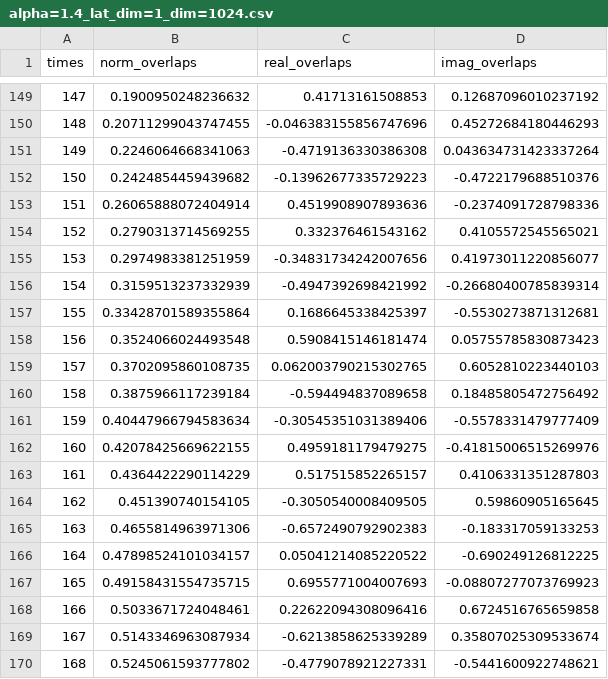
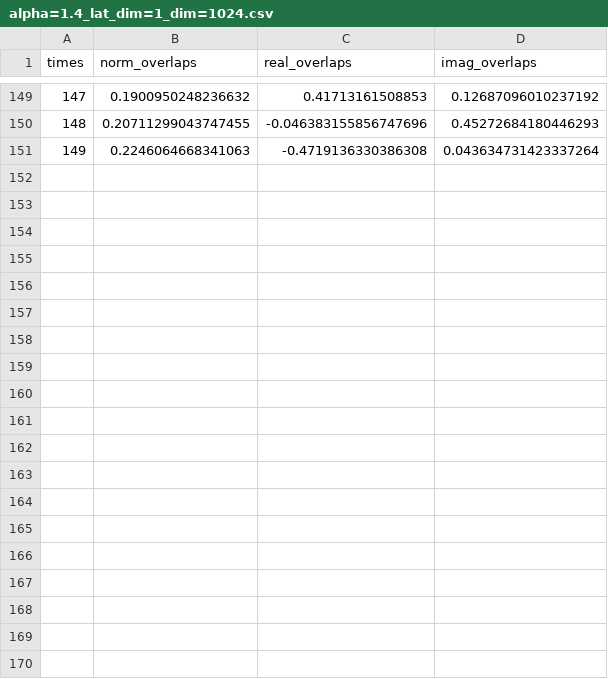
Before and after one commit to dyylan/quantum_walk, a CSV file: data/p2_ring/alpha=1.4_lat_dim=1_dim=1024.csv, drawn as a sheet; only a part is shown, gaps mark what is left out; the diff covers the shown part only.

```diff
--- a/data/p2_ring/alpha=1.4_lat_dim=1_dim=1024.csv
+++ b/data/p2_ring/alpha=1.4_lat_dim=1_dim=1024.csv
@@ -151,20 +151 @@ times,norm_overlaps,real_overlaps,imag_overlaps
 149,0.2246064668341063,-0.4719136330386308,0.043634731423337264
-150,0.2424854459439682,-0.13962677335729223,-0.4722179688510376
-151,0.26065888072404914,0.4519908907893636,-0.2374091728798336
-152,0.2790313714569255,0.332376461543162,0.4105572545565021
-153,0.2974983381251959,-0.34831734242007656,0.41973011220856077
-154,0.3159513237332939,-0.4947392698421992,-0.26680400785839314
-155,0.33428701589355864,0.1686645338425397,-0.5530273871312681
-156,0.3524066024493548,0.5908415146181474,0.05755785830873423
-157,0.3702095860108735,0.062003790215302765,0.6052810223440103
-158,0.3875966117239184,-0.594494837089658,0.18485805472756492
-159,0.40447966794583634,-0.30545351031389406,-0.5578331479777409
-160,0.42078425669622155,0.4959181179479275,-0.41815006515269976
-161,0.4364422290114229,0.517515852265157,0.4106331351287803
-162,0.451390740154105,-0.3050540008409505,0.59860905165645
-163,0.4655814963971306,-0.6572490792902383,-0.183317059133253
-164,0.47898524101034157,0.05041214085220522,-0.690249126812225
-165,0.49158431554735715,0.6955771004007693,-0.08807277073769923
-166,0.5033671724048461,0.22622094308096416,0.6724516765659858
-167,0.5143346963087934,-0.6213858625339289,0.35807025309533674
-168,0.5245061593777802,-0.4779078921227331,-0.5441600922748621
```
Also changed, not shown: 31 removed rows elsewhere in this file, optimum_gamma/alpha=1.9_ring/optimum_gammaNs.csv, 7 other files.
